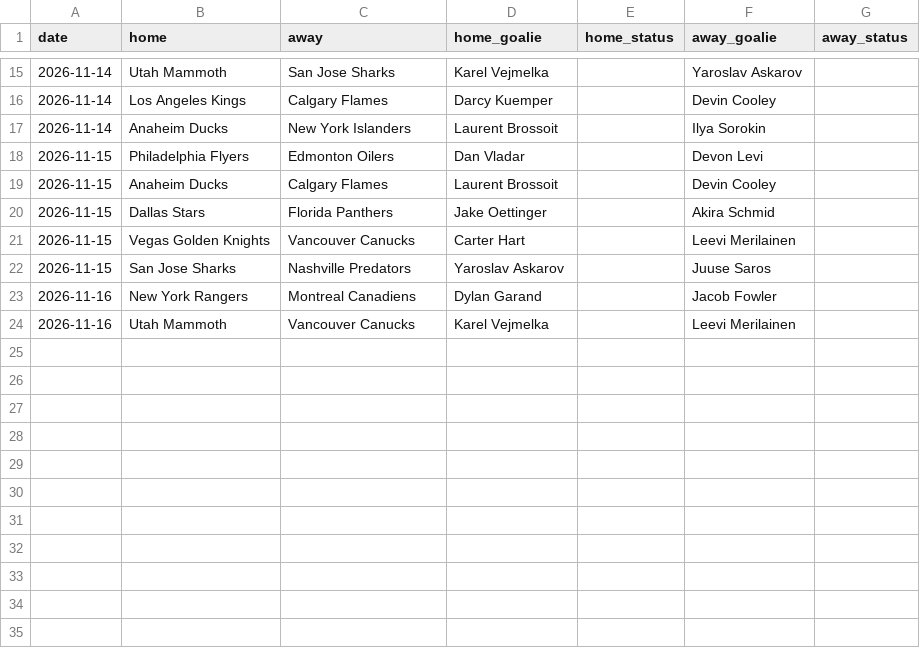
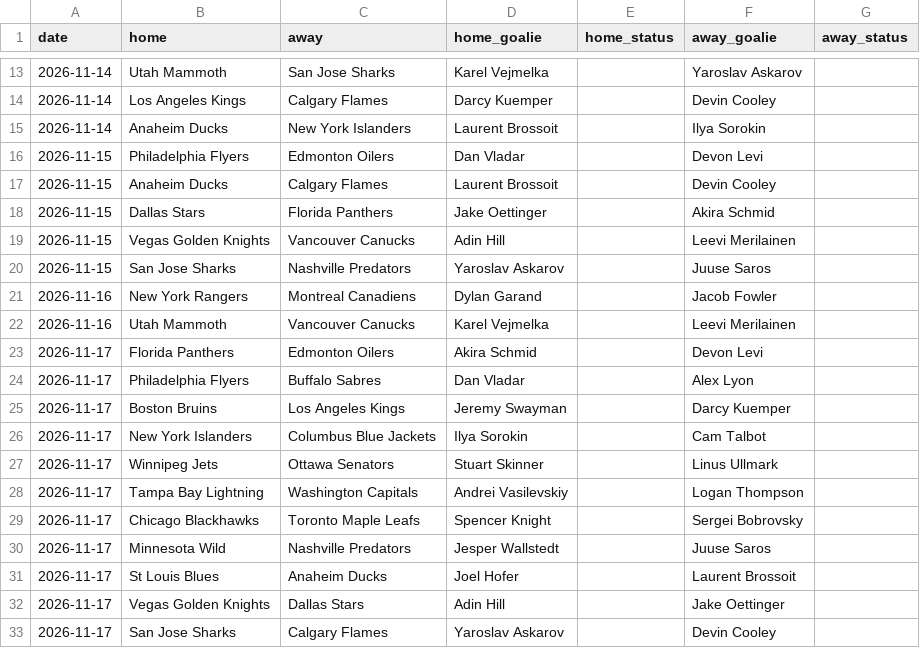
Before and after one commit to kroxy71/Rox-Locks-routine, a CSV file: sheet/data/goalies.csv, drawn as a sheet; only a part is shown, gaps mark what is left out; the diff covers the shown part only.

```diff
--- a/sheet/data/goalies.csv
+++ b/sheet/data/goalies.csv
@@ -20,3 +18,3 @@ date,home,away,home_goalie,home_status,away_goalie,away_status
 2026-11-15,Dallas Stars,Florida Panthers,Jake Oettinger,,Akira Schmid,
-2026-11-15,Vegas Golden Knights,Vancouver Canucks,Carter Hart,,Leevi Merilainen,
+2026-11-15,Vegas Golden Knights,Vancouver Canucks,Adin Hill,,Leevi Merilainen,
 2026-11-15,San Jose Sharks,Nashville Predators,Yaroslav Askarov,,Juuse Saros,
@@ -24 +22,12 @@ date,home,away,home_goalie,home_status,away_goalie,away_status
 2026-11-16,Utah Mammoth,Vancouver Canucks,Karel Vejmelka,,Leevi Merilainen,
+2026-11-17,Florida Panthers,Edmonton Oilers,Akira Schmid,,Devon Levi,
+2026-11-17,Philadelphia Flyers,Buffalo Sabres,Dan Vladar,,Alex Lyon,
+2026-11-17,Boston Bruins,Los Angeles Kings,Jeremy Swayman,,Darcy Kuemper,
+2026-11-17,New York Islanders,Columbus Blue Jackets,Ilya Sorokin,,Cam Talbot,
+2026-11-17,Winnipeg Jets,Ottawa Senators,Stuart Skinner,,Linus Ullmark,
+2026-11-17,Tampa Bay Lightning,Washington Capitals,Andrei Vasilevskiy,,Logan Thompson,
+2026-11-17,Chicago Blackhawks,Toronto Maple Leafs,Spencer Knight,,Sergei Bobrovsky,
+2026-11-17,Minnesota Wild,Nashville Predators,Jesper Wallstedt,,Juuse Saros,
+2026-11-17,St Louis Blues,Anaheim Ducks,Joel Hofer,,Laurent Brossoit,
+2026-11-17,Vegas Golden Knights,Dallas Stars,Adin Hill,,Jake Oettinger,
+2026-11-17,San Jose Sharks,Calgary Flames,Yaroslav Askarov,,Devin Cooley,
```
Also changed, not shown: 2 added rows, 4 removed rows, 2 moved rows and 2 edited cells elsewhere in this file, sheet/data/injuries.csv, sheet/data/ncaaf_team_games.csv, 12 other files.
